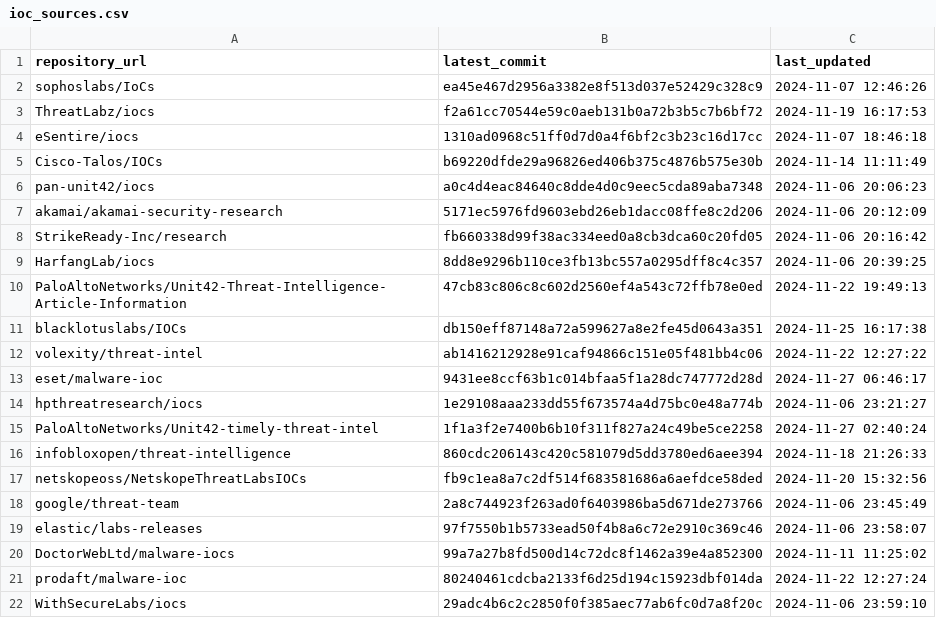
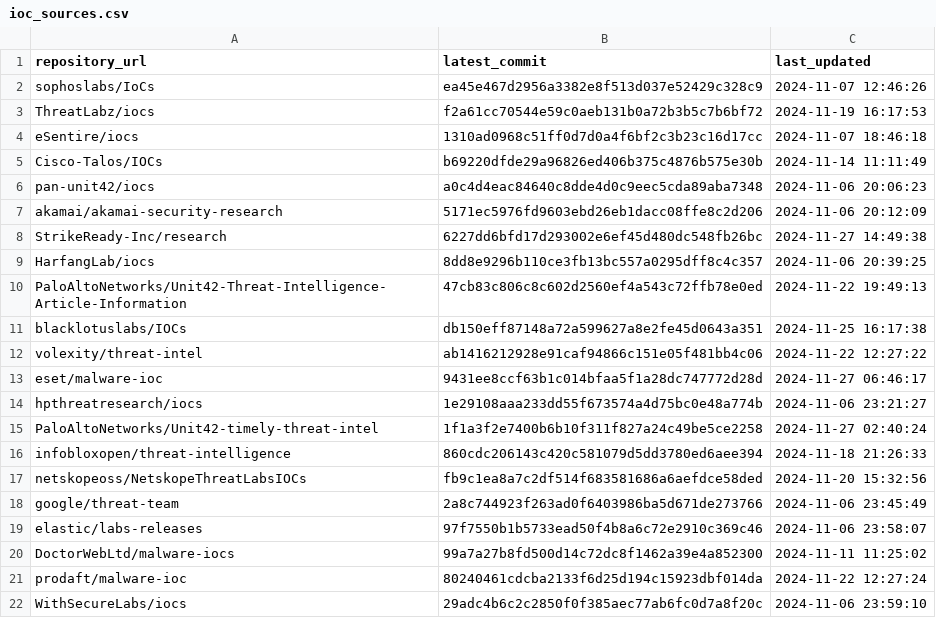
Before and after one commit to sudesh0sudesh/GithubIOC_Collector, a CSV file: ioc_sources.csv, drawn as a sheet.

```diff
--- a/ioc_sources.csv
+++ b/ioc_sources.csv
@@ -7,3 +7,3 @@ pan-unit42/iocs,a0c4d4eac84640c8dde4d0c9eec5cda89aba7348,2024-11-06 20:06:23
 akamai/akamai-security-research,5171ec5976fd9603ebd26eb1dacc08ffe8c2d206,2024-11-06 20:12:09
-StrikeReady-Inc/research,fb660338d99f38ac334eed0a8cb3dca60c20fd05,2024-11-06 20:16:42
+StrikeReady-Inc/research,6227dd6bfd17d293002e6ef45d480dc548fb26bc,2024-11-27 14:49:38
 HarfangLab/iocs,8dd8e9296b110ce3fb13bc557a0295dff8c4c357,2024-11-06 20:39:25
```
Also changed, not shown: 5 other files.
